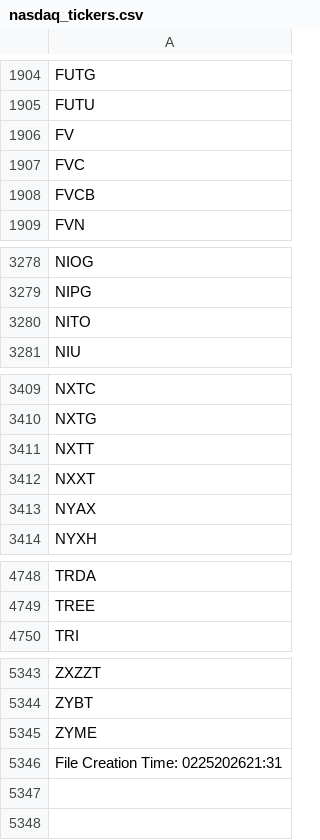
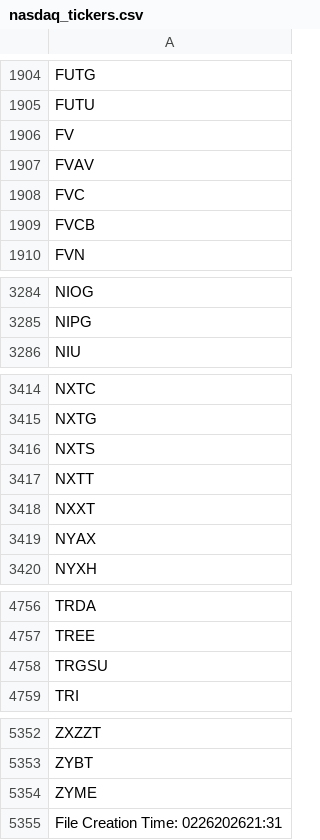
Before and after one commit to cmmds1982/nasdaq-tickers-fetcher, a CSV file: nasdaq_tickers.csv, drawn as a sheet; only a part is shown, gaps mark what is left out; the diff covers the shown part only.

```diff
--- a/nasdaq_tickers.csv
+++ b/nasdaq_tickers.csv
@@ -1906,2 +1906,3 @@ FUTU
 FV
+FVAV
 FVC
@@ -3279,3 +3285,2 @@ NIOG
 NIPG
-NITO
 NIU
@@ -3410,2 +3415,3 @@ NXTC
 NXTG
+NXTS
 NXTT
@@ -4749,2 +4757,3 @@ TRDA
 TREE
+TRGSU
 TRI
@@ -5345,2 +5354,2 @@ ZYBT
 ZYME
-File Creation Time: 0225202621:31
+File Creation Time: 0226202621:31
```
Also changed, not shown: 9 added rows and 2 removed rows elsewhere in this file.
